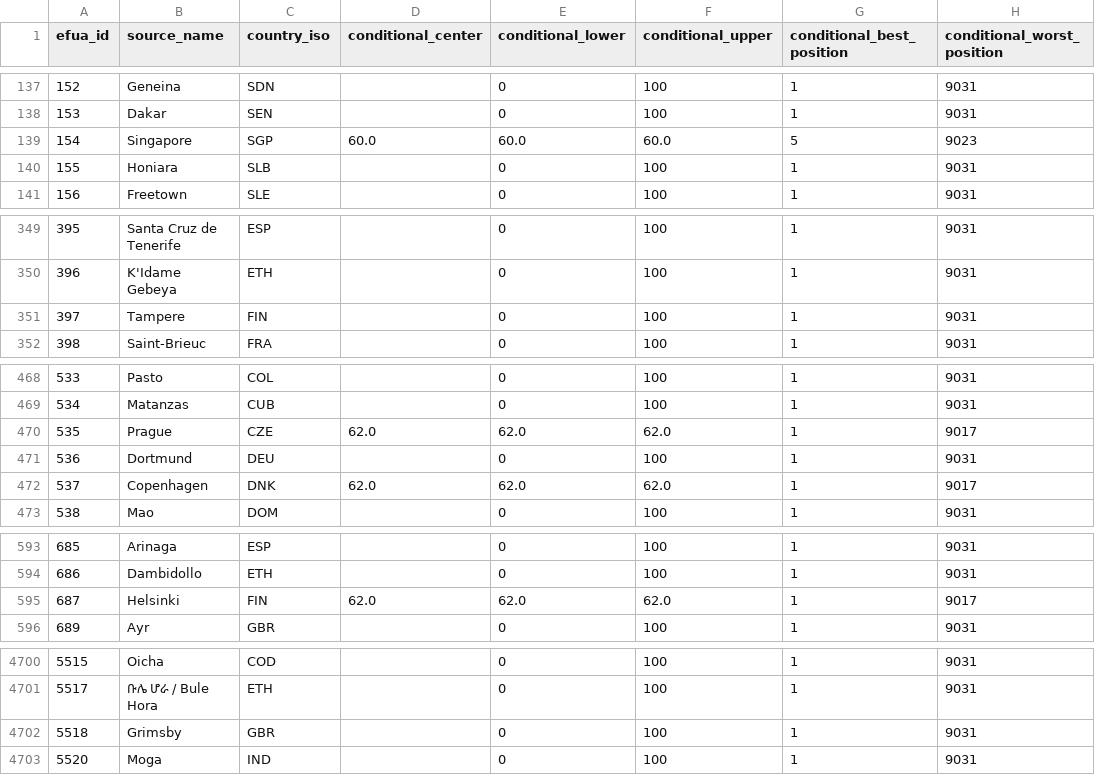
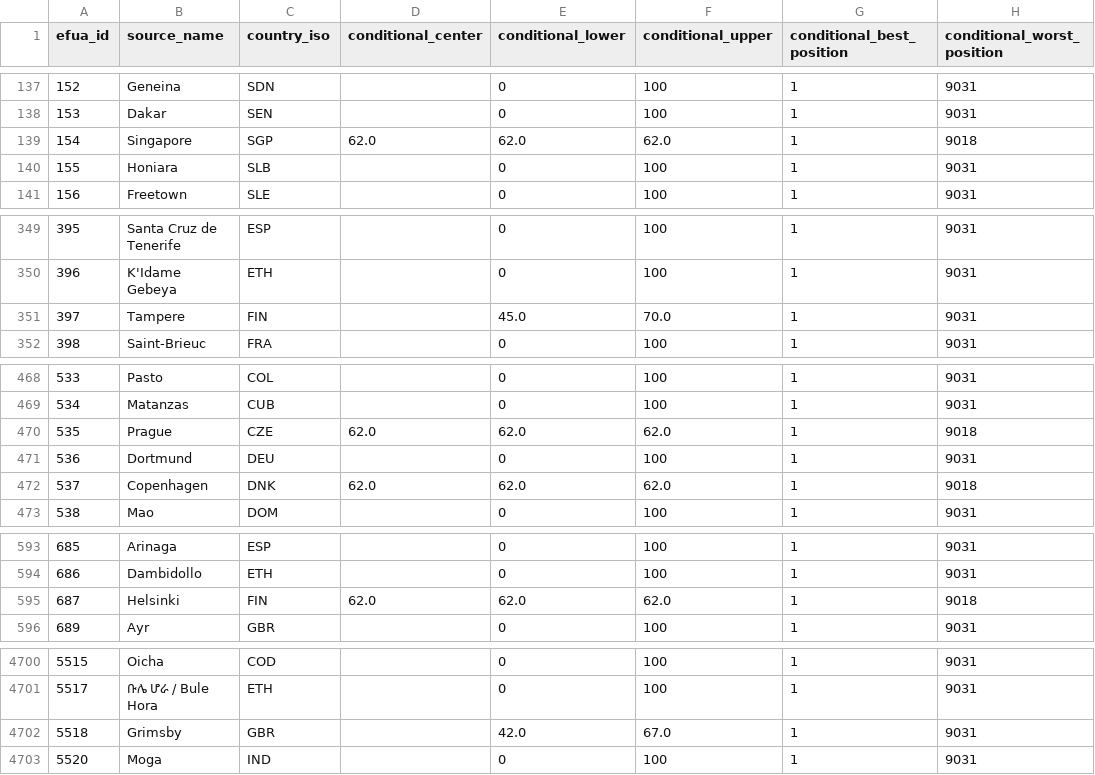
Before and after one commit to realmorrisliu/realmorrisliu.com, a CSV file: docs/data/cci-local-2026-rank-audit.csv, drawn as a sheet; only a part is shown, gaps mark what is left out; the diff covers the shown part only; the diff names each change by its address in the sheet, - before the commit and + after, or states it on an @@ line.

```diff
--- a/docs/data/cci-local-2026-rank-audit.csv
+++ b/docs/data/cci-local-2026-rank-audit.csv
-D139 (conditional_center): 60.0
+D139 (conditional_center): 62.0
-E139 (conditional_lower): 60.0
+E139 (conditional_lower): 62.0
-F139 (conditional_upper): 60.0
+F139 (conditional_upper): 62.0
-G139 (conditional_best_position): 5
+G139 (conditional_best_position): 1
-H139 (conditional_worst_position): 9023
+H139 (conditional_worst_position): 9018
-E351 (conditional_lower): 0
+E351 (conditional_lower): 45.0
-F351 (conditional_upper): 100
+F351 (conditional_upper): 70.0
-H470 (conditional_worst_position): 9017
+H470 (conditional_worst_position): 9018
-H472 (conditional_worst_position): 9017
+H472 (conditional_worst_position): 9018
-H595 (conditional_worst_position): 9017
+H595 (conditional_worst_position): 9018
-E4702 (conditional_lower): 0
+E4702 (conditional_lower): 42.0
-F4702 (conditional_upper): 100
+F4702 (conditional_upper): 67.0
```
Also changed, not shown: 6 edited cells elsewhere in this file, 20 other files.
